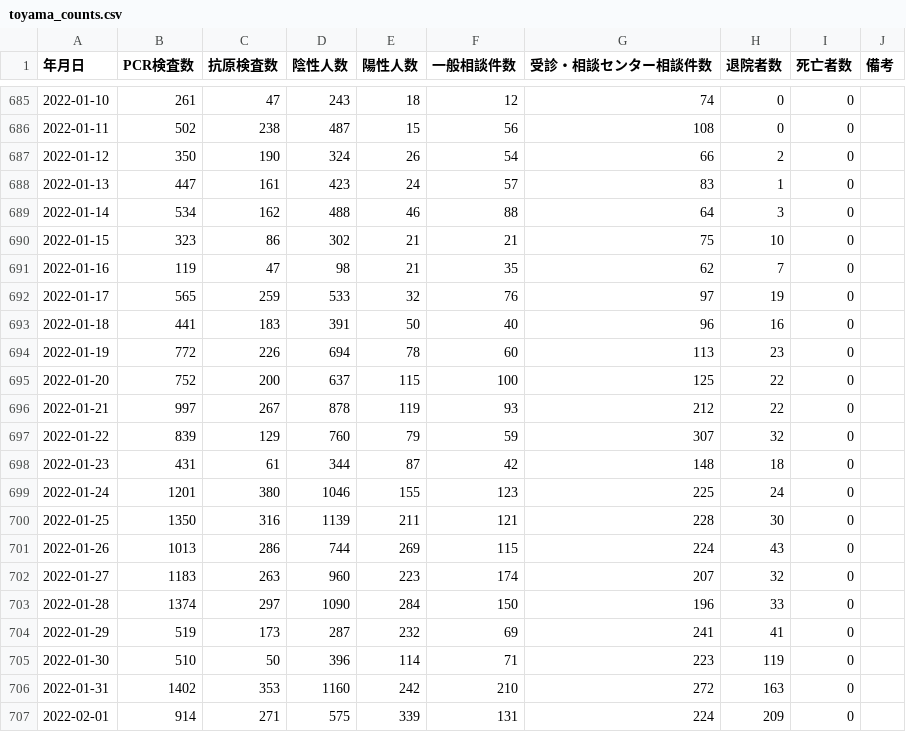
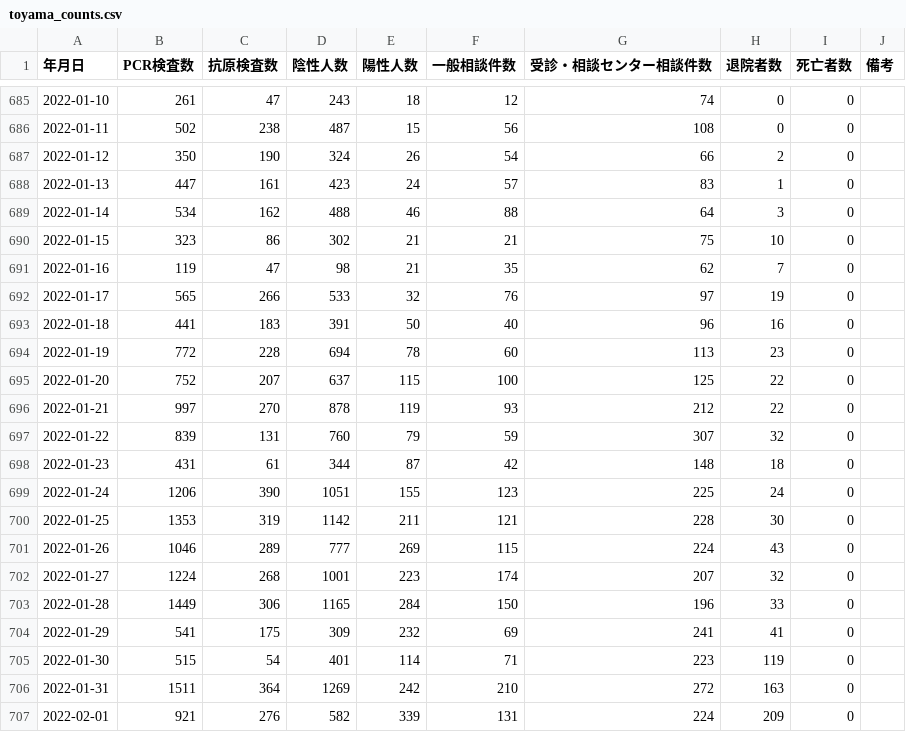
Before and after one commit to terachan0117/covid19-toyama-opendata, a CSV file: data/toyama_counts.csv, drawn as a sheet; only a part is shown, gaps mark what is left out; the diff covers the shown part only.

```diff
--- a/data/toyama_counts.csv
+++ b/data/toyama_counts.csv
@@ -691,17 +691,17 @@
 2022-01-16,119,47,98,21,35,62,7,0,
-2022-01-17,565,259,533,32,76,97,19,0,
+2022-01-17,565,266,533,32,76,97,19,0,
 2022-01-18,441,183,391,50,40,96,16,0,
-2022-01-19,772,226,694,78,60,113,23,0,
-2022-01-20,752,200,637,115,100,125,22,0,
-2022-01-21,997,267,878,119,93,212,22,0,
-2022-01-22,839,129,760,79,59,307,32,0,
+2022-01-19,772,228,694,78,60,113,23,0,
+2022-01-20,752,207,637,115,100,125,22,0,
+2022-01-21,997,270,878,119,93,212,22,0,
+2022-01-22,839,131,760,79,59,307,32,0,
 2022-01-23,431,61,344,87,42,148,18,0,
-2022-01-24,1201,380,1046,155,123,225,24,0,
-2022-01-25,1350,316,1139,211,121,228,30,0,
-2022-01-26,1013,286,744,269,115,224,43,0,
-2022-01-27,1183,263,960,223,174,207,32,0,
-2022-01-28,1374,297,1090,284,150,196,33,0,
-2022-01-29,519,173,287,232,69,241,41,0,
-2022-01-30,510,50,396,114,71,223,119,0,
-2022-01-31,1402,353,1160,242,210,272,163,0,
-2022-02-01,914,271,575,339,131,224,209,0,
+2022-01-24,1206,390,1051,155,123,225,24,0,
+2022-01-25,1353,319,1142,211,121,228,30,0,
+2022-01-26,1046,289,777,269,115,224,43,0,
+2022-01-27,1224,268,1001,223,174,207,32,0,
+2022-01-28,1449,306,1165,284,150,196,33,0,
+2022-01-29,541,175,309,232,69,241,41,0,
+2022-01-30,515,54,401,114,71,223,119,0,
+2022-01-31,1511,364,1269,242,210,272,163,0,
+2022-02-01,921,276,582,339,131,224,209,0,
```
Also changed, not shown: 2 added rows and 39 edited cells elsewhere in this file, data/160008_toyama_covid19_antigen_test_people.csv, data/160008_toyama_covid19_call_center.csv, 7 other files.
